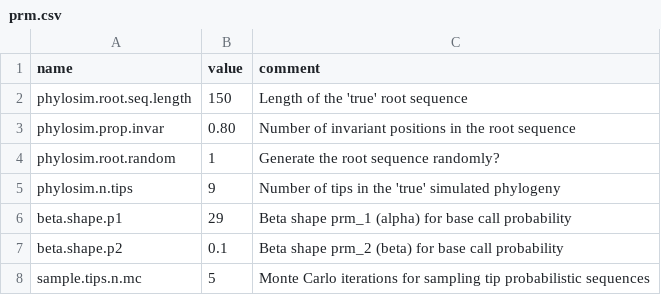
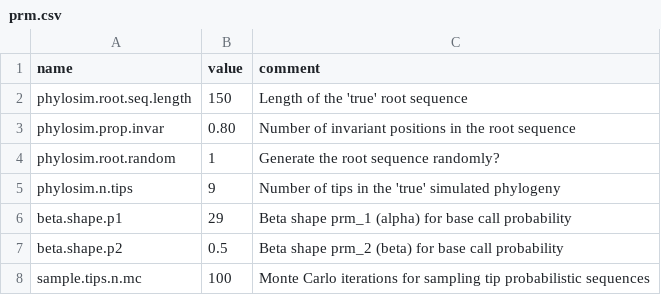
Before and after one commit to PoonLab/sup, a CSV file: src/prm.csv, drawn as a sheet.

```diff
--- a/src/prm.csv
+++ b/src/prm.csv
@@ -6,3 +6,3 @@ phylosim.n.tips, 9, Number of tips in the 'true' simulated phylogeny
 beta.shape.p1, 29, Beta shape prm_1 (alpha) for base call probability
-beta.shape.p2, 0.1, Beta shape prm_2 (beta) for base call probability
-sample.tips.n.mc, 5, Monte Carlo iterations for sampling tip probabilistic sequences
+beta.shape.p2, 0.5, Beta shape prm_2 (beta) for base call probability
+sample.tips.n.mc, 100, Monte Carlo iterations for sampling tip probabilistic sequences
```
Also changed, not shown: 2 other files.
